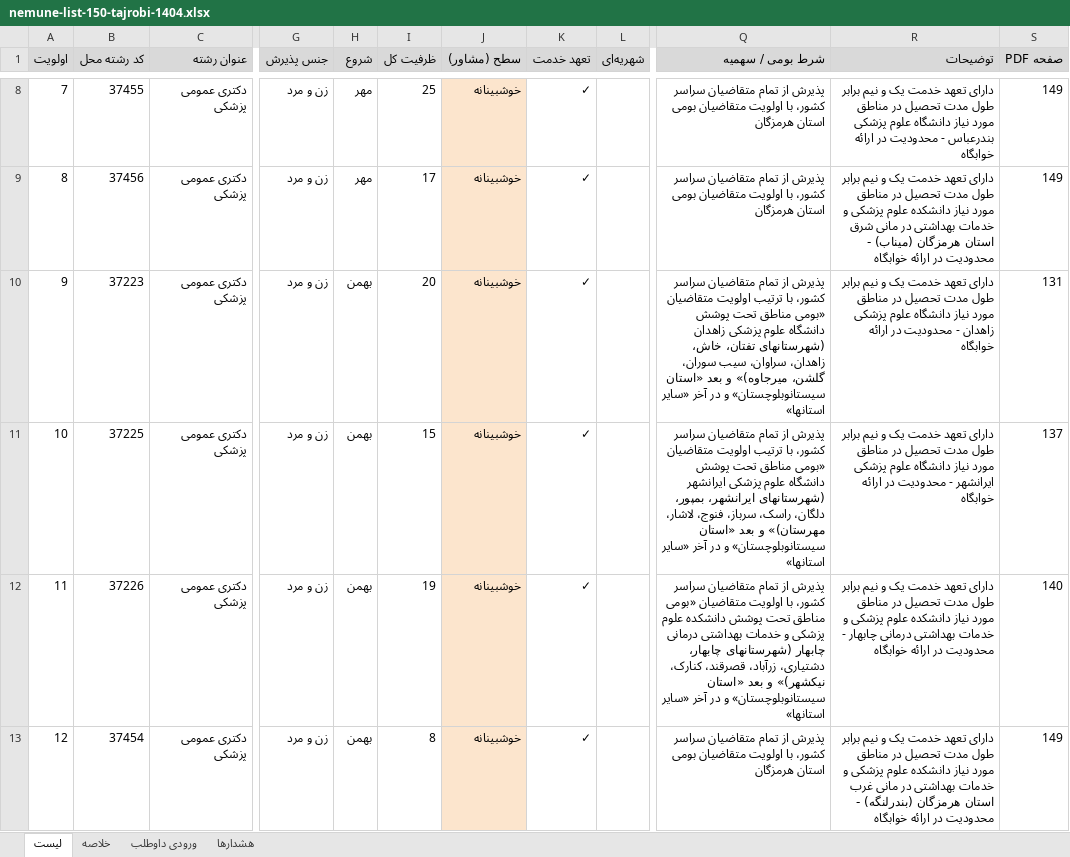
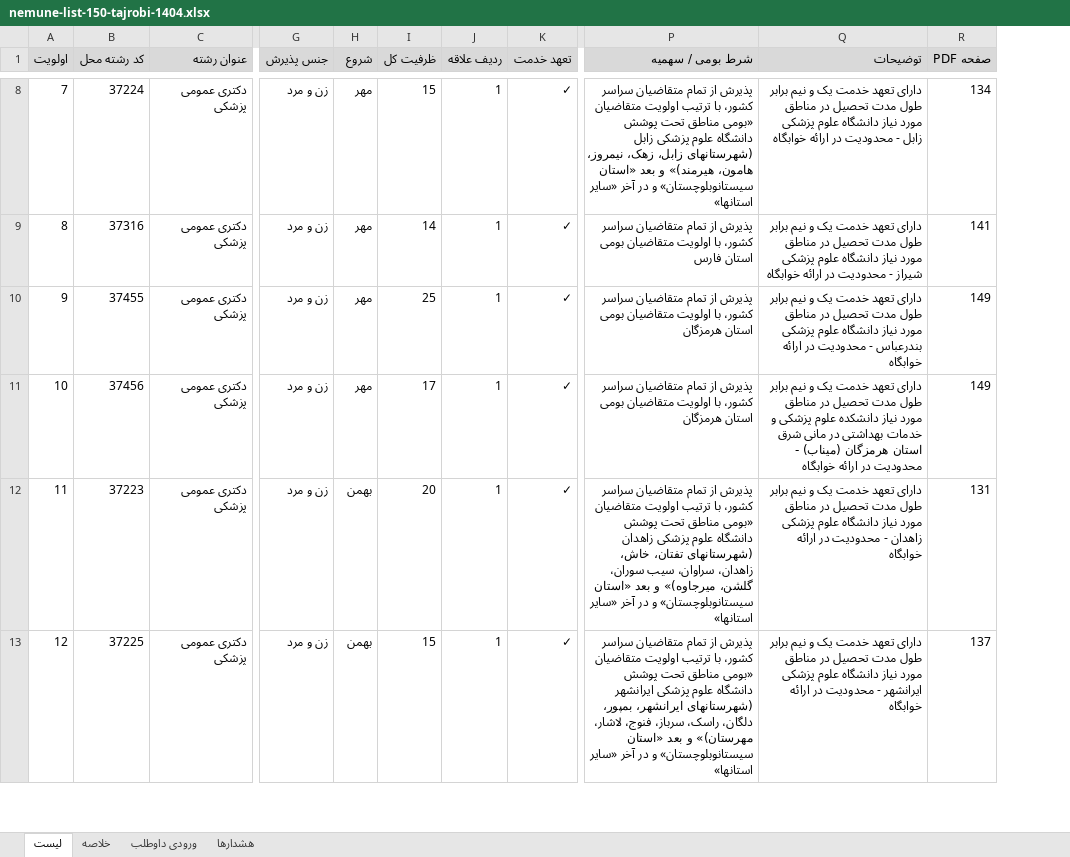
Before and after one commit to nedammdiii/amozesh-entekhab-reshteh, an Excel workbook: examples/nemune-list-150-tajrobi-1404.xlsx, sheet لیست, drawn as a sheet; only a part is shown, gaps mark what is left out; values as stored, in another font and other column widths than the file's, no borders; removed rows and columns are numbered as before the commit, all else as after; the diff covers the shown part only; the diff names each change by its address in the sheet, - before the commit and + after, or states it on an @@ line.

```diff
--- a/examples/nemune-list-150-tajrobi-1404.xlsx (sheet لیست)
+++ b/examples/nemune-list-150-tajrobi-1404.xlsx (sheet لیست)
-column J (سطح (مشاور)), rows 8-13: all خوشبینانه
+column J (ردیف علاقه), rows 8-13: all 1
-column L (شهریه‌ای), empty
-B8 (کد رشته محل): 37455
+B8 (کد رشته محل): 37224
-I8 (ظرفیت کل): 25
+I8 (ظرفیت کل): 15
-P8 (شرط بومی / سهمیه): …کشور، با اولویت متقاضیان بومی استان هرمزگان
+P8 (شرط بومی / سهمیه): …کشور، با ترتیب اولویت متقاضیان «بومی مناطق تحت پوشش دانشگاه علوم پزشکی زابل (شهرستانهای زابل، زهک، نیمروز، هامون، هیرمند)» و بعد «استان سیستانوبلوچستان» و در آخر «سایر استانها»
-Q8 (توضیحات): …علوم پزشکی بندرعباس - محدودیت…
+Q8 (توضیحات): …علوم پزشکی زابل - محدودیت…
-R8 (صفحه PDF): 149
+R8 (صفحه PDF): 134
-B9 (کد رشته محل): 37456
+B9 (کد رشته محل): 37316
-I9 (ظرفیت کل): 17
+I9 (ظرفیت کل): 14
-P9 (شرط بومی / سهمیه): …بومی استان هرمزگان
+P9 (شرط بومی / سهمیه): …بومی استان فارس
-Q9 (توضیحات): …مورد نیاز دانشکده علوم پزشکی و خدمات بهداشتی در مانی شرق استان هرمزگان (میناب) - محدودیت…
+Q9 (توضیحات): …مورد نیاز دانشگاه علوم پزشکی شیراز - محدودیت…
-R9 (صفحه PDF): 149
+R9 (صفحه PDF): 141
-B10 (کد رشته محل): 37223
+B10 (کد رشته محل): 37455
-H10:H11 (شروع): بهمن
+H10:H11 (شروع): مهر
-I10 (ظرفیت کل): 20
+I10 (ظرفیت کل): 25
-P10 (شرط بومی / سهمیه): …کشور، با ترتیب اولویت متقاضیان «بومی مناطق تحت پوشش دانشگاه علوم پزشکی زاهدان (شهرستانهای تفتان، خاش، زاهدان، سراوان، سیب سوران، گلشن، میرجاوه)» و بعد «استان سیستانوبلوچستان» و در آخر «سایر استانها»
+P10 (شرط بومی / سهمیه): …کشور، با اولویت متقاضیان بومی استان هرمزگان
-Q10 (توضیحات): …علوم پزشکی زاهدان - محدودیت…
+Q10 (توضیحات): …علوم پزشکی بندرعباس - محدودیت…
-R10 (صفحه PDF): 131
+R10 (صفحه PDF): 149
-B11 (کد رشته محل): 37225
+B11 (کد رشته محل): 37456
-I11 (ظرفیت کل): 15
+I11 (ظرفیت کل): 17
-P11 (شرط بومی / سهمیه): …کشور، با ترتیب اولویت متقاضیان «بومی مناطق تحت پوشش دانشگاه علوم پزشکی ایرانشهر (شهرستانهای ایرانشهر، بمپور، دلگان، راسک، سرباز، فنوج، لاشار، مهرستان)» و بعد «استان سیستانوبلوچستان» و در آخر «سایر استانها»
+P11 (شرط بومی / سهمیه): …کشور، با اولویت متقاضیان بومی استان هرمزگان
-Q11 (توضیحات): …مورد نیاز دانشگاه علوم پزشکی ایرانشهر - محدودیت…
+Q11 (توضیحات): …مورد نیاز دانشکده علوم پزشکی و خدمات بهداشتی در مانی شرق استان هرمزگان (میناب) - محدودیت…
-R11 (صفحه PDF): 137
+R11 (صفحه PDF): 149
-B12 (کد رشته محل): 37226
+B12 (کد رشته محل): 37223
-I12 (ظرفیت کل): 19
+I12 (ظرفیت کل): 20
-P12 (شرط بومی / سهمیه): …کشور، با اولویت متقاضیان «بومی مناطق تحت پوشش دانشکده علوم پزشکی و خدمات بهداشتی درمانی چابهار (شهرستانهای چابهار، دشتیاری، زرآباد، قصرقند، کنارک، نیکشهر)» و بعد…
+P12 (شرط بومی / سهمیه): …کشور، با ترتیب اولویت متقاضیان «بومی مناطق تحت پوشش دانشگاه علوم پزشکی زاهدان (شهرستانهای تفتان، خاش، زاهدان، سراوان، سیب سوران، گلشن، میرجاوه)» و بعد…
-Q12 (توضیحات): …مورد نیاز دانشکده علوم پزشکی و خدمات بهداشتی درمانی چابهار - محدودیت…
+Q12 (توضیحات): …مورد نیاز دانشگاه علوم پزشکی زاهدان - محدودیت…
-R12 (صفحه PDF): 140
+R12 (صفحه PDF): 131
-B13 (کد رشته محل): 37454
+B13 (کد رشته محل): 37225
-I13 (ظرفیت کل): 8
+I13 (ظرفیت کل): 15
-P13 (شرط بومی / سهمیه): …کشور، با اولویت متقاضیان بومی استان هرمزگان
+P13 (شرط بومی / سهمیه): …کشور، با ترتیب اولویت متقاضیان «بومی مناطق تحت پوشش دانشگاه علوم پزشکی ایرانشهر (شهرستانهای ایرانشهر، بمپور، دلگان، راسک، سرباز، فنوج، لاشار، مهرستان)» و بعد «استان سیستانوبلوچستان» و در آخر «سایر استانها»
-Q13 (توضیحات): …مورد نیاز دانشکده علوم پزشکی و خدمات بهداشتی در مانی غرب استان هرمزگان (بندرلنگه) - محدودیت…
+Q13 (توضیحات): …مورد نیاز دانشگاه علوم پزشکی ایرانشهر - محدودیت…
-R13 (صفحه PDF): 149
+R13 (صفحه PDF): 137
```
Also changed, not shown: 1046 edited cells elsewhere in this sheet, sheet خلاصه, sheet ورودی داوطلب, sheet هشدارها, 11 other files.
